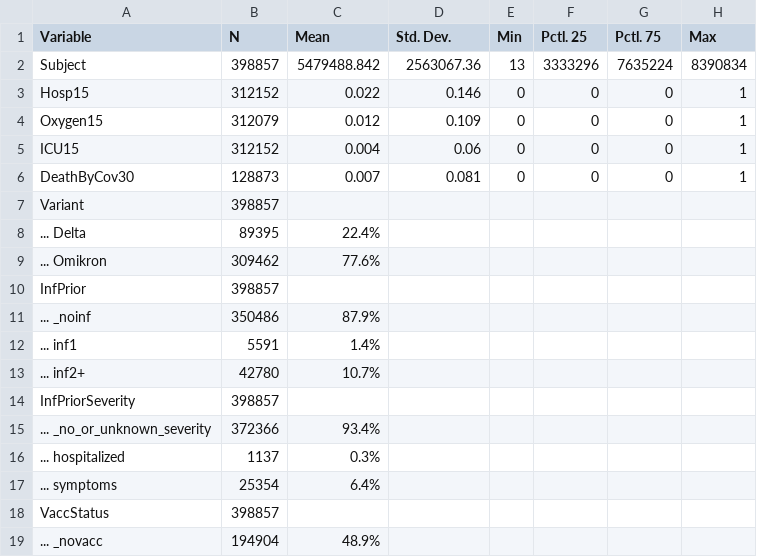
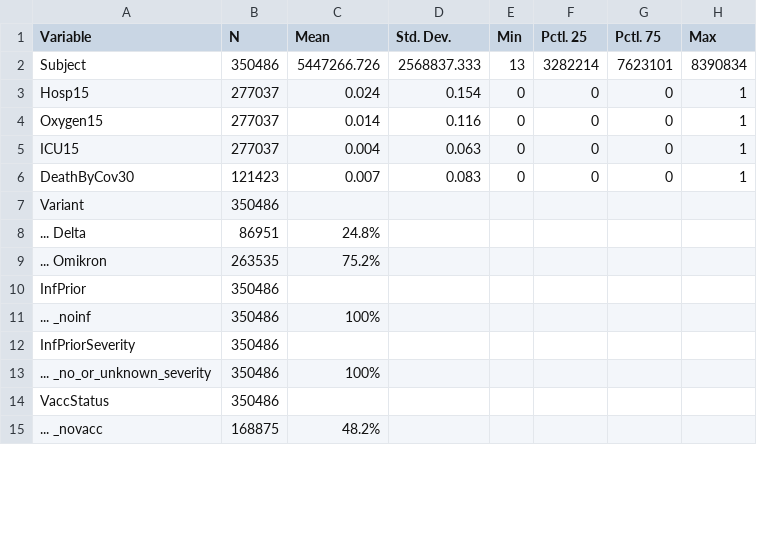
Before and after one commit to bisop-repo/omicronprotection, a CSV file: Vyvanuti/outputs/logreg_OInteractions/input_summary.csv, drawn as a sheet; only a part is shown; the diff covers the shown part only.

```diff
--- a/Vyvanuti/outputs/logreg_OInteractions/input_summary.csv
+++ b/Vyvanuti/outputs/logreg_OInteractions/input_summary.csv
@@ -1,19 +1,15 @@
 "Variable","N","Mean","Std. Dev.","Min","Pctl. 25","Pctl. 75","Max"
-"Subject","398857","5479488.842","2563067.36","13","3333296","7635224","8390834"
-"Hosp15","312152","0.022","0.146","0","0","0","1"
-"Oxygen15","312079","0.012","0.109","0","0","0","1"
-"ICU15","312152","0.004","0.06","0","0","0","1"
-"DeathByCov30","128873","0.007","0.081","0","0","0","1"
-"Variant","398857","","","","","",""
-"... Delta","89395","22.4%","","","","",""
-"... Omikron","309462","77.6%","","","","",""
-"InfPrior","398857","","","","","",""
-"... _noinf","350486","87.9%","","","","",""
-"... inf1","5591","1.4%","","","","",""
-"... inf2+","42780","10.7%","","","","",""
-"InfPriorSeverity","398857","","","","","",""
-"... _no_or_unknown_severity","372366","93.4%","","","","",""
-"... hospitalized","1137","0.3%","","","","",""
-"... symptoms","25354","6.4%","","","","",""
-"VaccStatus","398857","","","","","",""
-"... _novacc","194904","48.9%","","","","",""
+"Subject","350486","5447266.726","2568837.333","13","3282214","7623101","8390834"
+"Hosp15","277037","0.024","0.154","0","0","0","1"
+"Oxygen15","277037","0.014","0.116","0","0","0","1"
+"ICU15","277037","0.004","0.063","0","0","0","1"
+"DeathByCov30","121423","0.007","0.083","0","0","0","1"
+"Variant","350486","","","","","",""
+"... Delta","86951","24.8%","","","","",""
+"... Omikron","263535","75.2%","","","","",""
+"InfPrior","350486","","","","","",""
+"... _noinf","350486","100%","","","","",""
+"InfPriorSeverity","350486","","","","","",""
+"... _no_or_unknown_severity","350486","100%","","","","",""
+"VaccStatus","350486","","","","","",""
+"... _novacc","168875","48.2%","","","","",""
```
Also changed, not shown: 9 added rows and 27 edited cells elsewhere in this file, Vyvanuti/outputs/logreg_IPInteractions/input_summary.csv, Vyvanuti/outputs/logreg_IPInteractions/model_data.csv, 11 other files.
